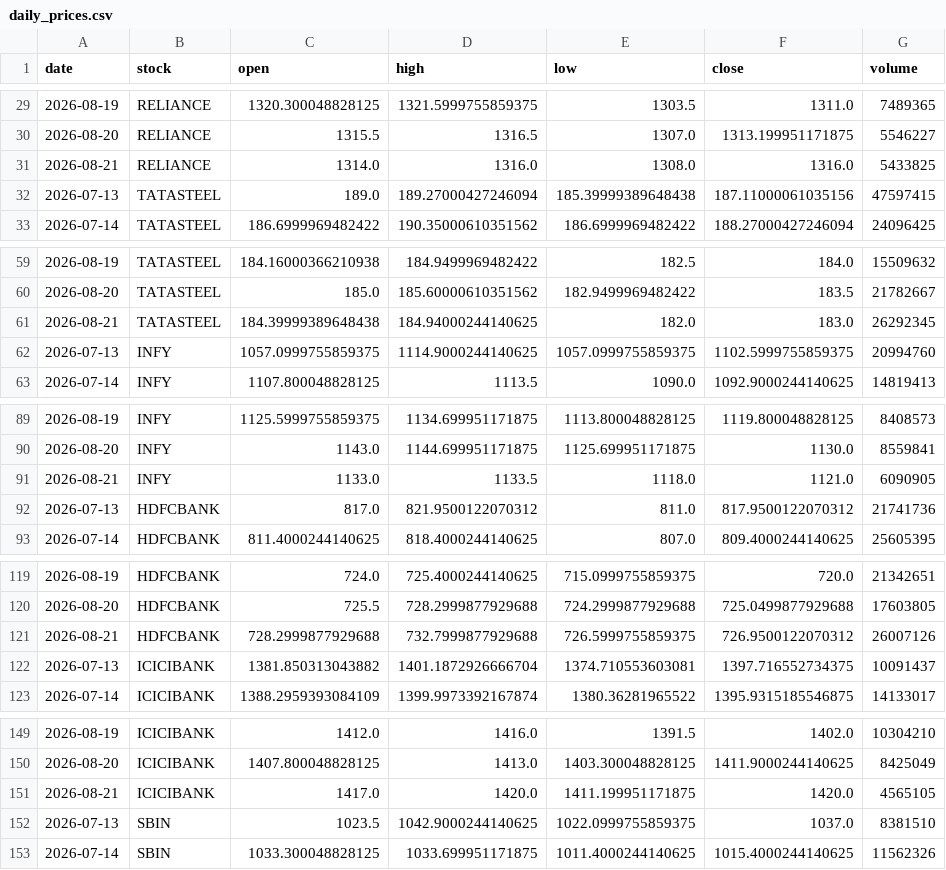
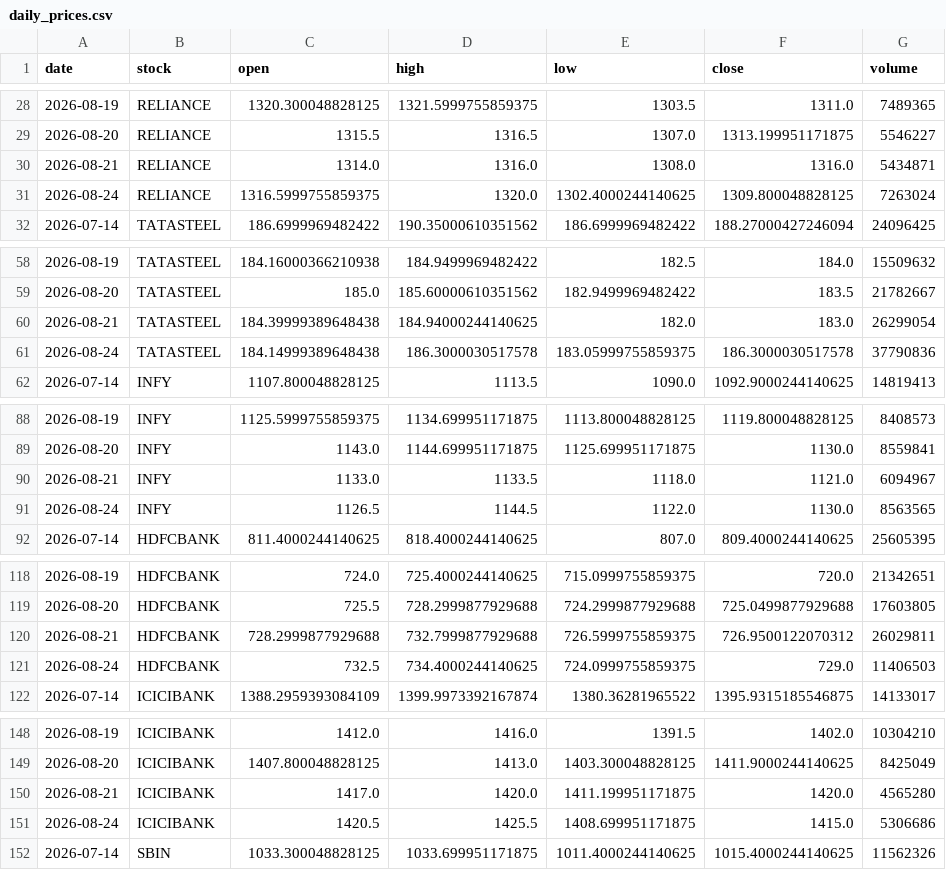
Before and after one commit to Aarthy-26/investment-analysis-website, a CSV file: data/daily_prices.csv, drawn as a sheet; only a part is shown, gaps mark what is left out; the diff covers the shown part only.

```diff
--- a/data/daily_prices.csv
+++ b/data/daily_prices.csv
@@ -30,4 +29,4 @@ date,stock,open,high,low,close,volume
 2026-08-20,RELIANCE,1315.5,1316.5,1307.0,1313.199951171875,5546227
-2026-08-21,RELIANCE,1314.0,1316.0,1308.0,1316.0,5433825
-2026-07-13,TATASTEEL,189.0,189.27000427246094,185.39999389648438,187.11000061035156,47597415
+2026-08-21,RELIANCE,1314.0,1316.0,1308.0,1316.0,5434871
+2026-08-24,RELIANCE,1316.5999755859375,1320.0,1302.4000244140625,1309.800048828125,7263024
 2026-07-14,TATASTEEL,186.6999969482422,190.35000610351562,186.6999969482422,188.27000427246094,24096425
@@ -60,4 +59,4 @@ date,stock,open,high,low,close,volume
 2026-08-20,TATASTEEL,185.0,185.60000610351562,182.9499969482422,183.5,21782667
-2026-08-21,TATASTEEL,184.39999389648438,184.94000244140625,182.0,183.0,26292345
-2026-07-13,INFY,1057.0999755859375,1114.9000244140625,1057.0999755859375,1102.5999755859375,20994760
+2026-08-21,TATASTEEL,184.39999389648438,184.94000244140625,182.0,183.0,26299054
+2026-08-24,TATASTEEL,184.14999389648438,186.3000030517578,183.05999755859375,186.3000030517578,37790836
 2026-07-14,INFY,1107.800048828125,1113.5,1090.0,1092.9000244140625,14819413
@@ -90,4 +89,4 @@ date,stock,open,high,low,close,volume
 2026-08-20,INFY,1143.0,1144.699951171875,1125.699951171875,1130.0,8559841
-2026-08-21,INFY,1133.0,1133.5,1118.0,1121.0,6090905
-2026-07-13,HDFCBANK,817.0,821.9500122070312,811.0,817.9500122070312,21741736
+2026-08-21,INFY,1133.0,1133.5,1118.0,1121.0,6094967
+2026-08-24,INFY,1126.5,1144.5,1122.0,1130.0,8563565
 2026-07-14,HDFCBANK,811.4000244140625,818.4000244140625,807.0,809.4000244140625,25605395
@@ -120,4 +119,4 @@ date,stock,open,high,low,close,volume
 2026-08-20,HDFCBANK,725.5,728.2999877929688,724.2999877929688,725.0499877929688,17603805
-2026-08-21,HDFCBANK,728.2999877929688,732.7999877929688,726.5999755859375,726.9500122070312,26007126
-2026-07-13,ICICIBANK,1381.850313043882,1401.1872926666704,1374.710553603081,1397.716552734375,10091437
+2026-08-21,HDFCBANK,728.2999877929688,732.7999877929688,726.5999755859375,726.9500122070312,26029811
+2026-08-24,HDFCBANK,732.5,734.4000244140625,724.0999755859375,729.0,11406503
 2026-07-14,ICICIBANK,1388.2959393084109,1399.9973392167874,1380.36281965522,1395.9315185546875,14133017
@@ -150,4 +149,4 @@ date,stock,open,high,low,close,volume
 2026-08-20,ICICIBANK,1407.800048828125,1413.0,1403.300048828125,1411.9000244140625,8425049
-2026-08-21,ICICIBANK,1417.0,1420.0,1411.199951171875,1420.0,4565105
-2026-07-13,SBIN,1023.5,1042.9000244140625,1022.0999755859375,1037.0,8381510
+2026-08-21,ICICIBANK,1417.0,1420.0,1411.199951171875,1420.0,4565280
+2026-08-24,ICICIBANK,1420.5,1425.5,1408.699951171875,1415.0,5306686
 2026-07-14,SBIN,1033.300048828125,1033.699951171875,1011.4000244140625,1015.4000244140625,11562326
```
Also changed, not shown: 3 added rows, 3 removed rows and 2 edited cells elsewhere in this file.
